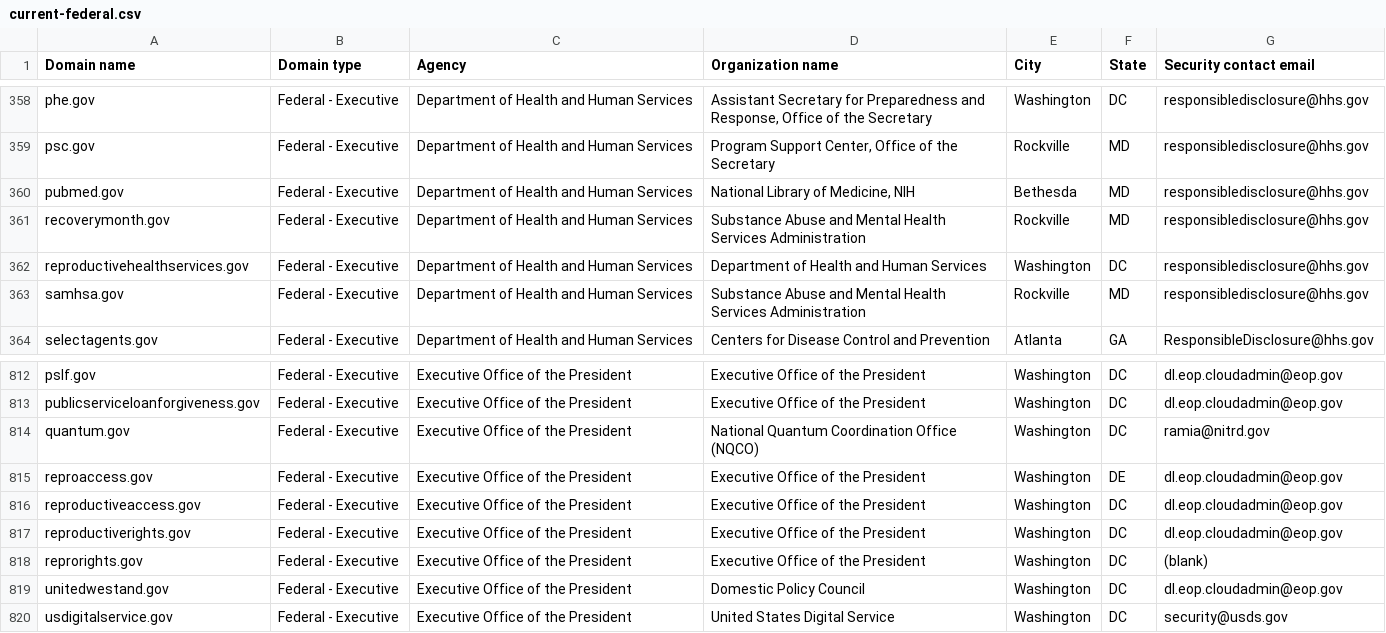
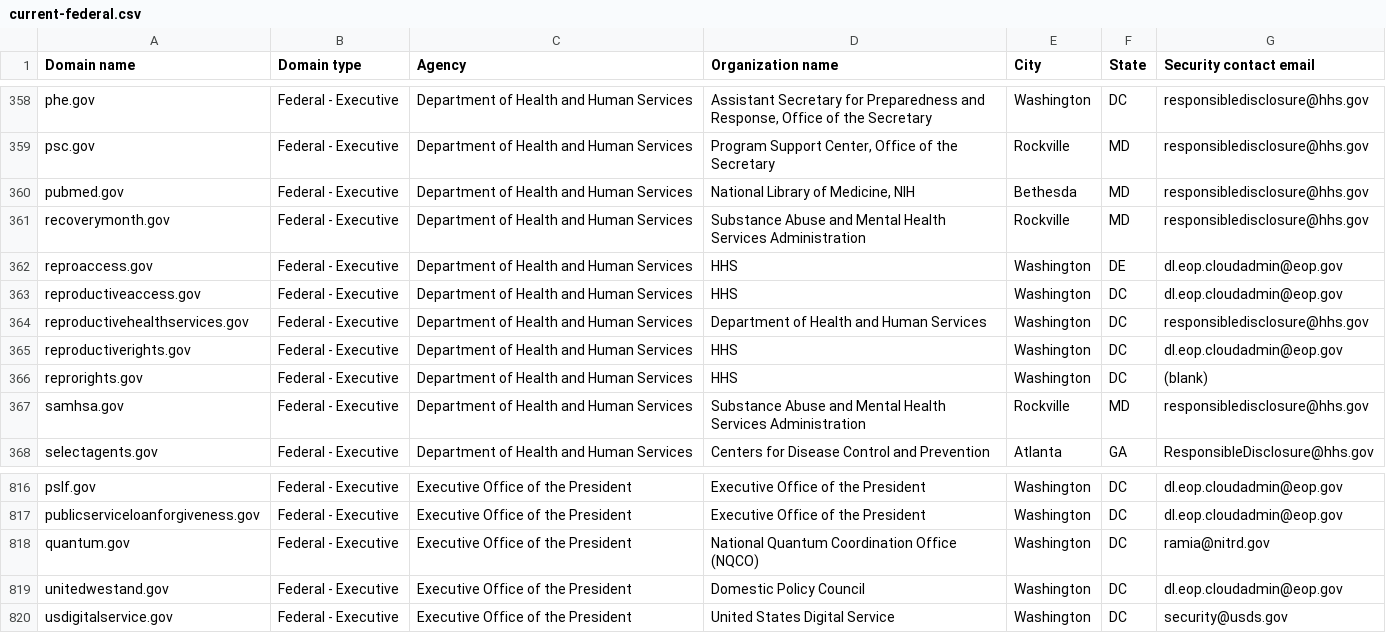
Before and after one commit to LadyPhoeynix/dotgov-data, a CSV file: current-federal.csv, drawn as a sheet; only a part is shown, gaps mark what is left out; removed rows and columns are numbered as before the commit, all else as after; the diff names each change by its address in the sheet, - before the commit and + after, or states it on an @@ line.

Commit message:
Flat: latest data (2024-12-12T06:36:41.139Z) {   "date": "2024-12-12T06:36:41.139Z",   "files": [     {       "name": "current-federal.csv",       "deltaBytes": -96,       "source": "https://manage.get.gov/api/v1/get-report/current-federal"     },     {       "name": "current-full.csv",       "deltaBytes": 1628,       "source": "https://manage.get.gov/api/v1/get-report/current-full"     }   ] }

```diff
--- a/current-federal.csv
+++ b/current-federal.csv
+row 362: reproaccess.gov | Federal - Executive | Department of Health and Human Services | HHS | Washington | DE | dl.eop.cloudadmin@eop.gov
+row 363: reproductiveaccess.gov | Federal - Executive | Department of Health and Human Services | HHS | Washington | DC | dl.eop.cloudadmin@eop.gov
+row 365: reproductiverights.gov | Federal - Executive | Department of Health and Human Services | HHS | Washington | DC | dl.eop.cloudadmin@eop.gov
+row 366: reprorights.gov | Federal - Executive | Department of Health and Human Services | HHS | Washington | DC | (blank)
-row 815: reproaccess.gov | Federal - Executive | Executive Office of the President | Executive Office of the President | Washington | DE | dl.eop.cloudadmin@eop.gov
-row 816: reproductiveaccess.gov | Federal - Executive | Executive Office of the President | Executive Office of the President | Washington | DC | dl.eop.cloudadmin@eop.gov
-row 817: reproductiverights.gov | Federal - Executive | Executive Office of the President | Executive Office of the President | Washington | DC | dl.eop.cloudadmin@eop.gov
-row 818: reprorights.gov | Federal - Executive | Executive Office of the President | Executive Office of the President | Washington | DC | (blank)
```
Also changed, not shown: 1 other file.
